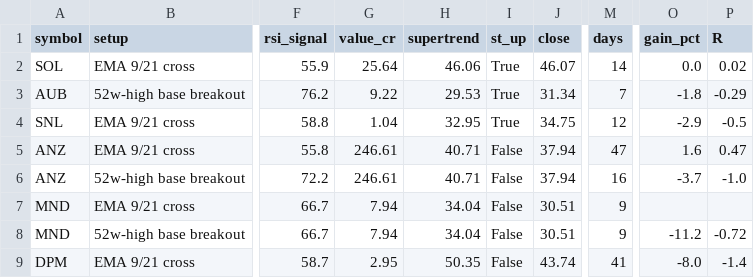
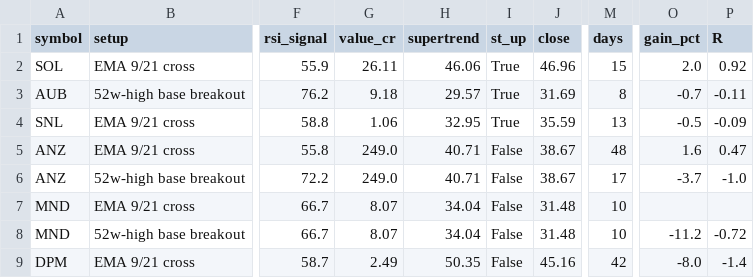
Before and after one commit to drsinghap81/blank-app, a CSV file: data/scan/asx/early.csv, drawn as a sheet; only a part is shown, gaps mark what is left out; the diff names each change by its address in the sheet, - before the commit and + after, or states it on an @@ line.

```diff
--- a/data/scan/asx/early.csv
+++ b/data/scan/asx/early.csv
-G2 (value_cr): 25.64
+G2 (value_cr): 26.11
-J2 (close): 46.07
+J2 (close): 46.96
-M2 (days): 14
+M2 (days): 15
-O2 (gain_pct): 0.0
+O2 (gain_pct): 2.0
-P2 (R): 0.02
+P2 (R): 0.92
-G3 (value_cr): 9.22
+G3 (value_cr): 9.18
-H3 (supertrend): 29.53
+H3 (supertrend): 29.57
-J3 (close): 31.34
+J3 (close): 31.69
-M3 (days): 7
+M3 (days): 8
-O3 (gain_pct): -1.8
+O3 (gain_pct): -0.7
-P3 (R): -0.29
+P3 (R): -0.11
-G4 (value_cr): 1.04
+G4 (value_cr): 1.06
-J4 (close): 34.75
+J4 (close): 35.59
-M4 (days): 12
+M4 (days): 13
-O4 (gain_pct): -2.9
+O4 (gain_pct): -0.5
-P4 (R): -0.5
+P4 (R): -0.09
-G5:G6 (value_cr): 246.61
+G5:G6 (value_cr): 249.0
-J5:J6 (close): 37.94
+J5:J6 (close): 38.67
-M5 (days): 47
+M5 (days): 48
-M6 (days): 16
+M6 (days): 17
-G7:G8 (value_cr): 7.94
+G7:G8 (value_cr): 8.07
-J7:J8 (close): 30.51
+J7:J8 (close): 31.48
-M7:M8 (days): 9
+M7:M8 (days): 10
-G9 (value_cr): 2.95
+G9 (value_cr): 2.49
-J9 (close): 43.74
+J9 (close): 45.16
-M9 (days): 41
+M9 (days): 42
```
Also changed, not shown: data/scan/asx/trend_scan.csv, 10 other files.
